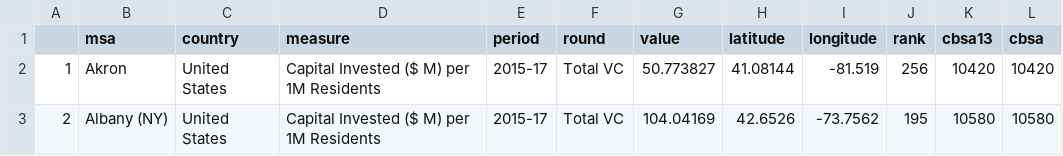
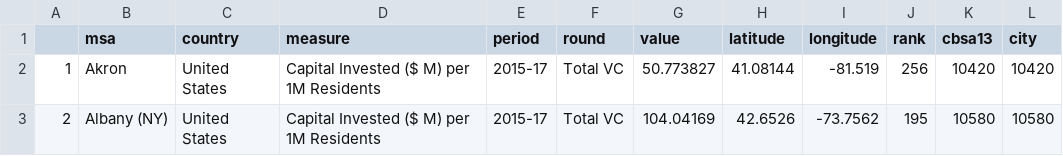
Before and after one commit to fansi-sifan/metro-datasets, a CSV file: VC/city_VC.csv (was VC/cbsa_VC.csv), drawn as a sheet; only a part is shown.

```diff
--- a/VC/cbsa_VC.csv
+++ b/VC/city_VC.csv
@@ -1,2 +1,2 @@
-"","msa","country","measure","period","round","value","latitude","longitude","rank","cbsa13","cbsa"
+"","msa","country","measure","period","round","value","latitude","longitude","rank","cbsa13","city"
 "1","Akron","United States","Capital Invested ($ M) per 1M Residents","2015-17","Total VC",50.773827,41.08144,-81.519,256,10420,"10420"
```
Also changed, not shown: 11 other files.
